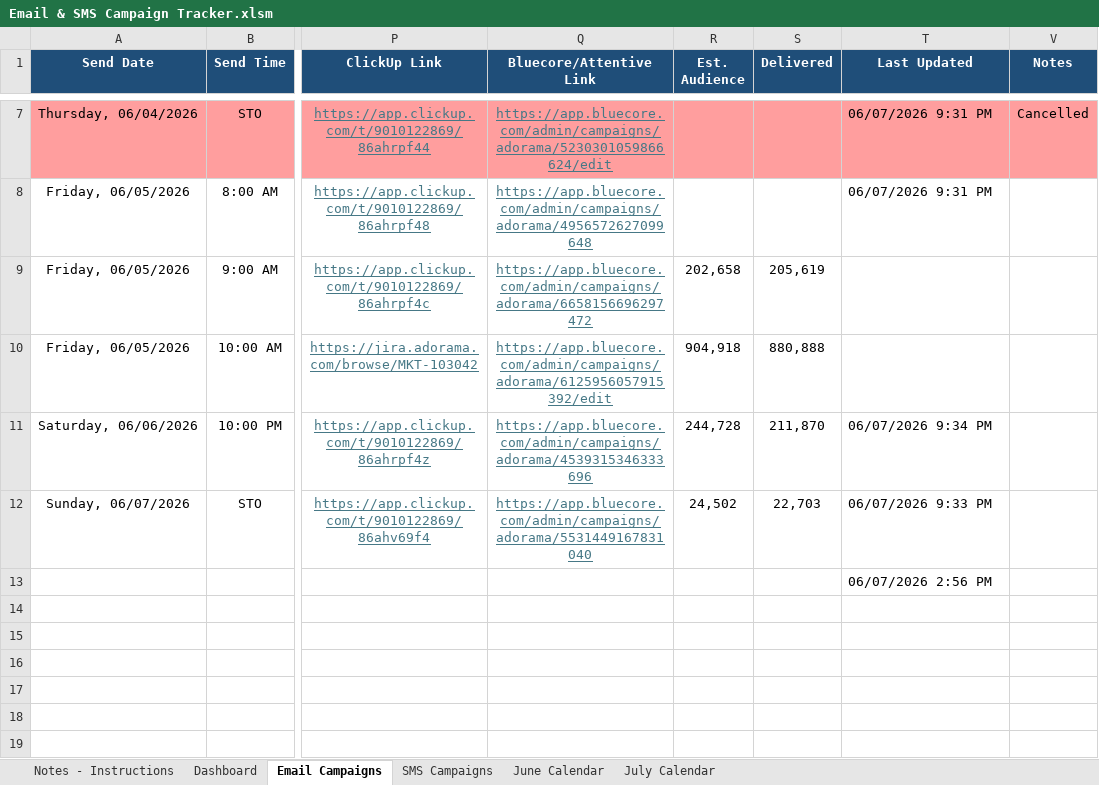
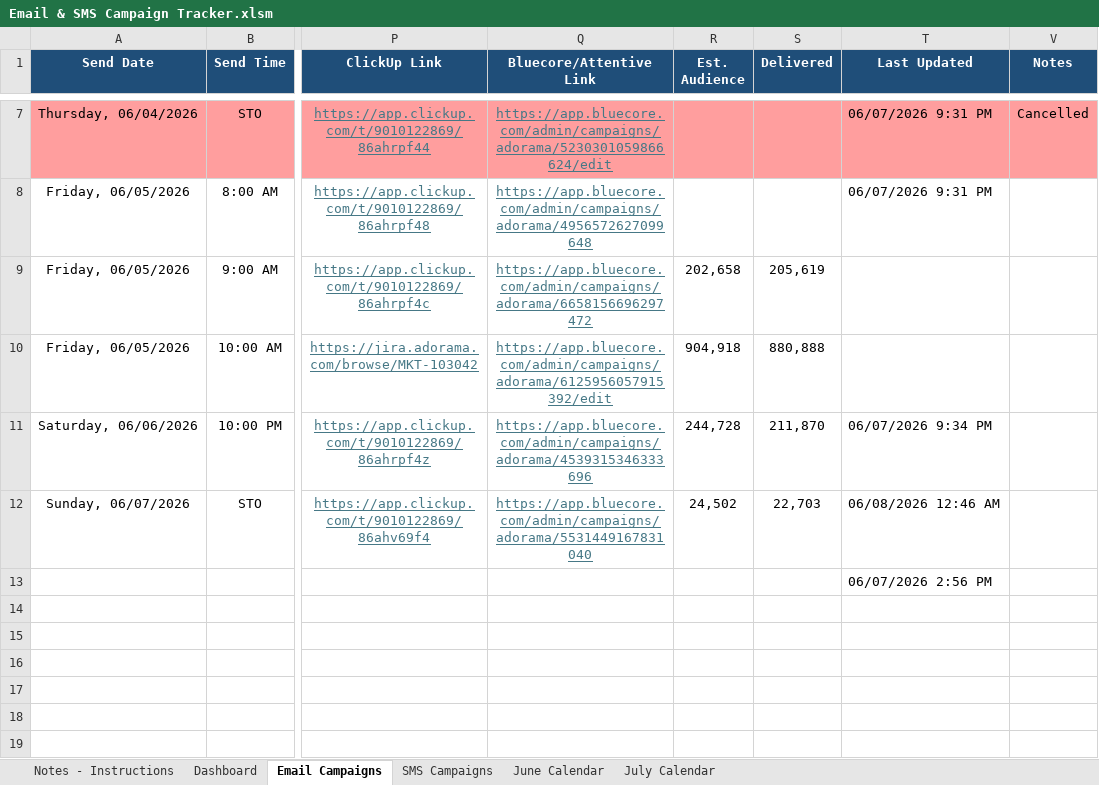
Before and after one commit to PaulAndre0809/System-Production-Adorama, an Excel workbook: Production Tracker/Email & SMS Campaign Tracker.xlsm, sheet Email Campaigns, drawn as a sheet; only a part is shown, gaps mark what is left out; values as stored, in another font and other column widths than the file's, no borders; conditional formats and table styles not drawn; the diff names each change by its address in the sheet, - before the commit and + after, or states it on an @@ line.

Commit message:
Update Email & SMS Campaign Tracker.xlsm

```diff
--- a/Production Tracker/Email & SMS Campaign Tracker.xlsm (sheet Email Campaigns)
+++ b/Production Tracker/Email & SMS Campaign Tracker.xlsm (sheet Email Campaigns)
-T12 (Last Updated): 06/07/2026 9:33 PM
+T12 (Last Updated): 06/08/2026 12:46 AM
```
Also changed, not shown: sheet SMS Campaigns, sheet Dashboard, hidden cells, charts or pictures.
